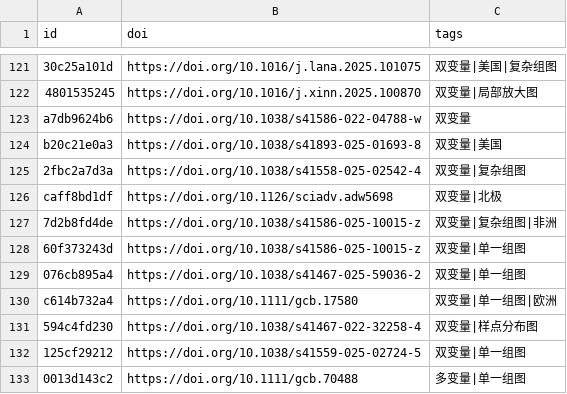
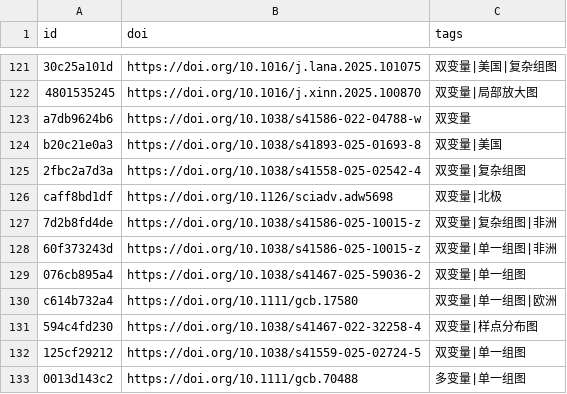
Before and after one commit to zbhgis/GeoSciPlot, a CSV file: meta/titles.csv, drawn as a sheet; only a part is shown, gaps mark what is left out.

```diff
--- a/meta/titles.csv
+++ b/meta/titles.csv
@@ -127,3 +127,3 @@ caff8bd1df,https://doi.org/10.1126/sciadv.adw5698,双变量|北极
 7d2b8fd4de,https://doi.org/10.1038/s41586-025-10015-z,双变量|复杂组图|非洲
-60f373243d,https://doi.org/10.1038/s41586-025-10015-z,双变量|单一组图
+60f373243d,https://doi.org/10.1038/s41586-025-10015-z,双变量|单一组图|非洲
 076cb895a4,https://doi.org/10.1038/s41467-025-59036-2,双变量|单一组图
```
Also changed, not shown: 1 other file.
